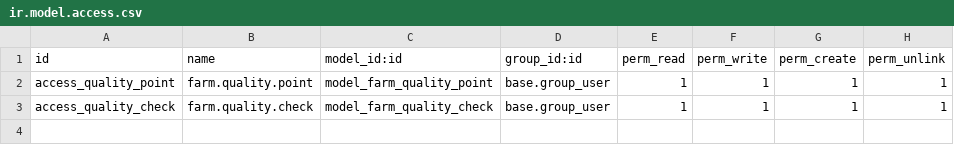
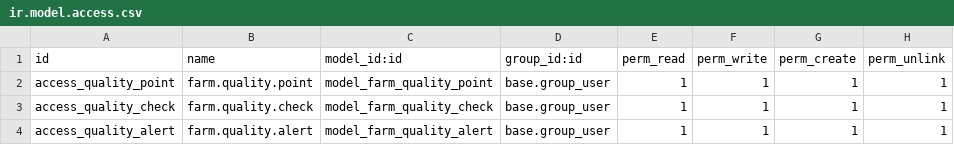
Before and after one commit to jeffery9/odoo-farm, a CSV file: farm_quality/security/ir.model.access.csv, drawn as a sheet; the diff names each change by its address in the sheet, - before the commit and + after, or states it on an @@ line.

Commit message:
feat(farm_quality): implement quality alerts for non-conformity management (US-15) with TDD

```diff
--- a/farm_quality/security/ir.model.access.csv
+++ b/farm_quality/security/ir.model.access.csv
+row 4: access_quality_alert | farm.quality.alert | model_farm_quality_alert | base.group_user | 1 | 1 | 1 | 1
```
Also changed, not shown: 5 other files.
